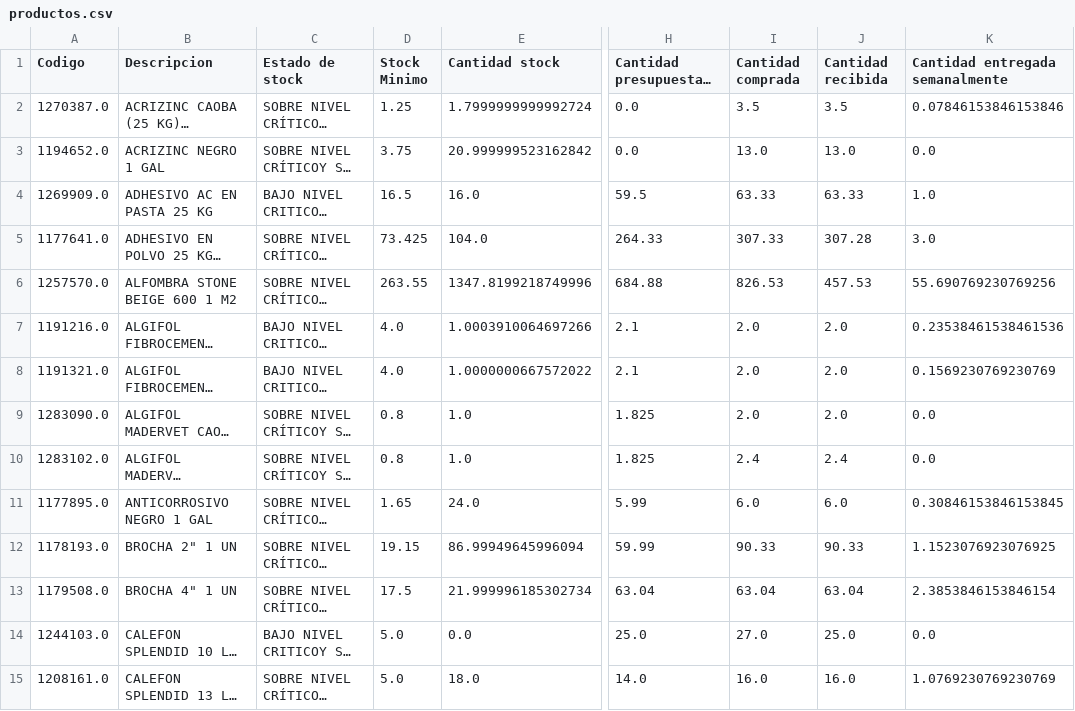
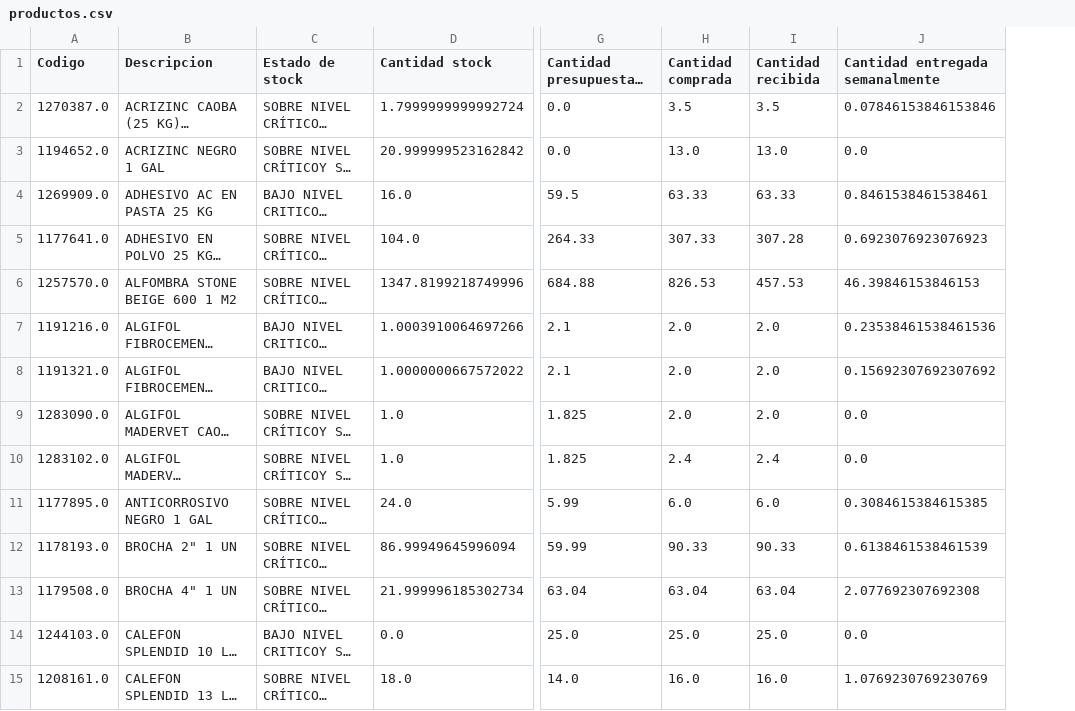
Before and after one commit to vsanma97/OBRA-LINARES, a CSV file: productos.csv, drawn as a sheet; only a part is shown, gaps mark what is left out; long unchanged cells end in …; removed rows and columns are numbered as before the commit, all else as after; the diff covers the shown part only; the diff names each change by its address in the sheet, - before the commit and + after, or states it on an @@ line.

Commit message:
Add files via upload

```diff
--- a/productos.csv
+++ b/productos.csv
-column D (Stock Minimo), rows 2-15: 1.25 | 3.75 | 16.5 | 73.425 | 263.55 | 4.0 | 4.0 | 0.8 | 0.8 | 1.65 | 19.15 | 17.5 | 5.0 | 5.0
-J4 (Cantidad entregada semanalmente): 1.0
+J4 (Cantidad entregada semanalmente): 0.8461538461538461
-J5 (Cantidad entregada semanalmente): 3.0
+J5 (Cantidad entregada semanalmente): 0.6923076923076923
-J6 (Cantidad entregada semanalmente): 55.690769230769256
+J6 (Cantidad entregada semanalmente): 46.39846153846153
-J8 (Cantidad entregada semanalmente): 0.1569230769230769
+J8 (Cantidad entregada semanalmente): 0.15692307692307692
-J11 (Cantidad entregada semanalmente): 0.30846153846153845
+J11 (Cantidad entregada semanalmente): 0.3084615384615385
-J12 (Cantidad entregada semanalmente): 1.1523076923076925
+J12 (Cantidad entregada semanalmente): 0.6138461538461539
-J13 (Cantidad entregada semanalmente): 2.3853846153846154
+J13 (Cantidad entregada semanalmente): 2.077692307692308
-H14 (Cantidad comprada): 27.0
+H14 (Cantidad comprada): 25.0
```
Also changed, not shown: 30 edited cells elsewhere in this file.
